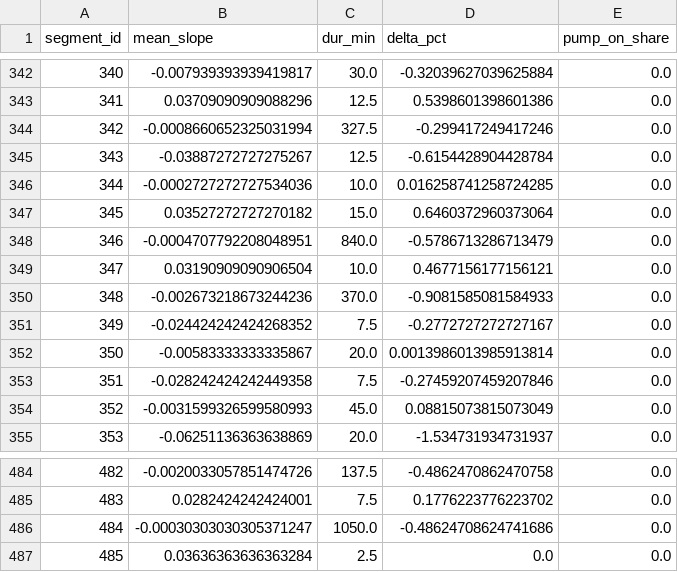
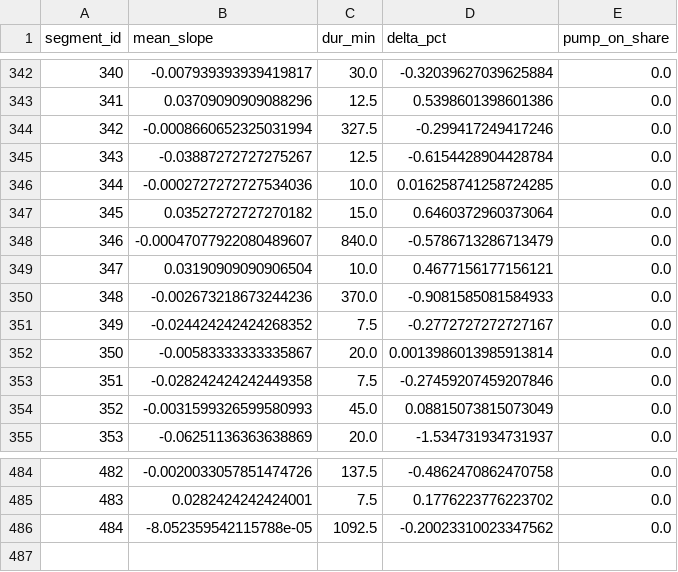
Before and after one commit to gabe1boon/SpainBrainWeb, a CSV file: data/processed/water_tank_segment_stats.csv, drawn as a sheet; only a part is shown, gaps mark what is left out.

```diff
--- a/data/processed/water_tank_segment_stats.csv
+++ b/data/processed/water_tank_segment_stats.csv
@@ -347,3 +347,3 @@ segment_id,mean_slope,dur_min,delta_pct,pump_on_share
 345,0.03527272727270182,15.0,0.6460372960373064,0.0
-346,-0.0004707792208048951,840.0,-0.5786713286713479,0.0
+346,-0.00047077922080489607,840.0,-0.5786713286713479,0.0
 347,0.03190909090906504,10.0,0.4677156177156121,0.0
@@ -485,3 +485,2 @@ segment_id,mean_slope,dur_min,delta_pct,pump_on_share
 483,0.0282424242424001,7.5,0.1776223776223702,0.0
-484,-0.00030303030305371247,1050.0,-0.48624708624741686,0.0
-485,0.03636363636363284,2.5,0.0,0.0
+484,-8.052359542115788e-05,1092.5,-0.20023310023347562,0.0
```
Also changed, not shown: data/processed/water_tank_clean.csv, 5 other files.
